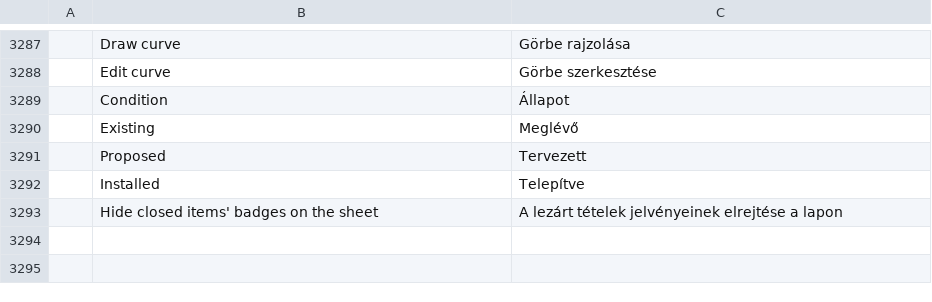
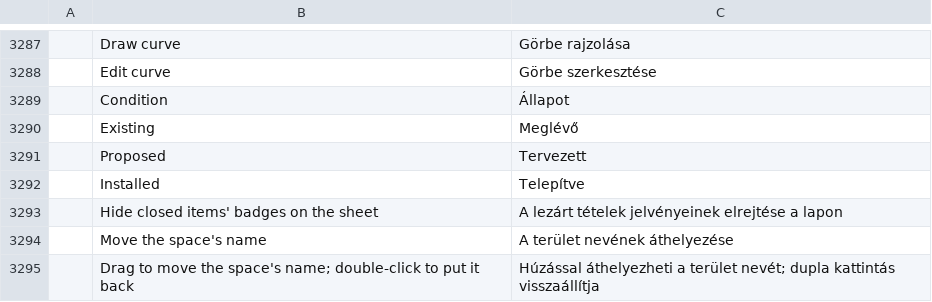
Before and after one commit to Azurehawke/pdfcraft, a TSV file: crates/ui-egui/src/i18n/hu.tsv, drawn as a sheet; only a part is shown, gaps mark what is left out; the diff names each change by its address in the sheet, - before the commit and + after, or states it on an @@ line.

```diff
--- a/crates/ui-egui/src/i18n/hu.tsv
+++ b/crates/ui-egui/src/i18n/hu.tsv
+row 3294:  | Move the space's name | A terület nevének áthelyezése
+row 3295:  | Drag to move the space's name; double-click to put it back | Húzással áthelyezheti a terület nevét; dupla kattintás visszaállítja
```
Also changed, not shown: crates/ui-egui/src/i18n/bg.tsv, crates/ui-egui/src/i18n/de.tsv, 14 other files.
